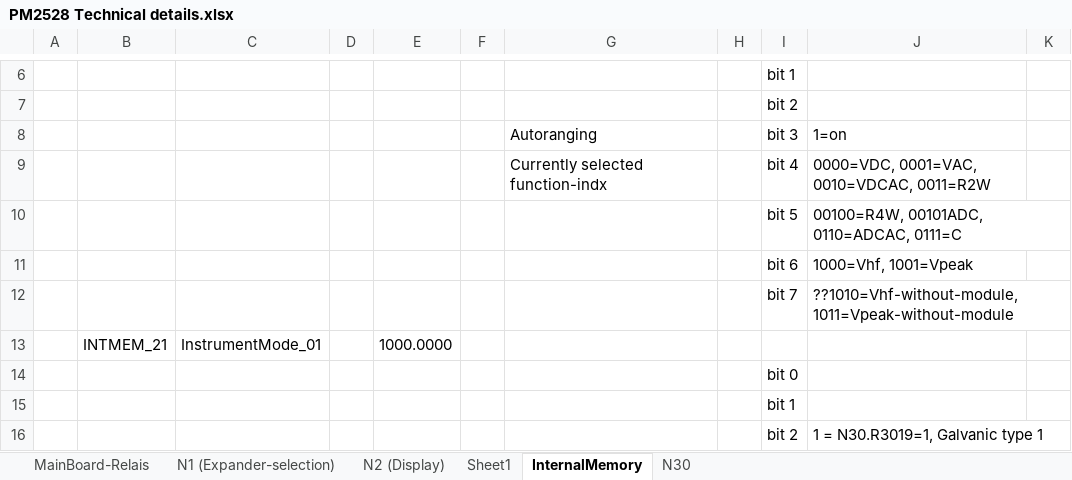
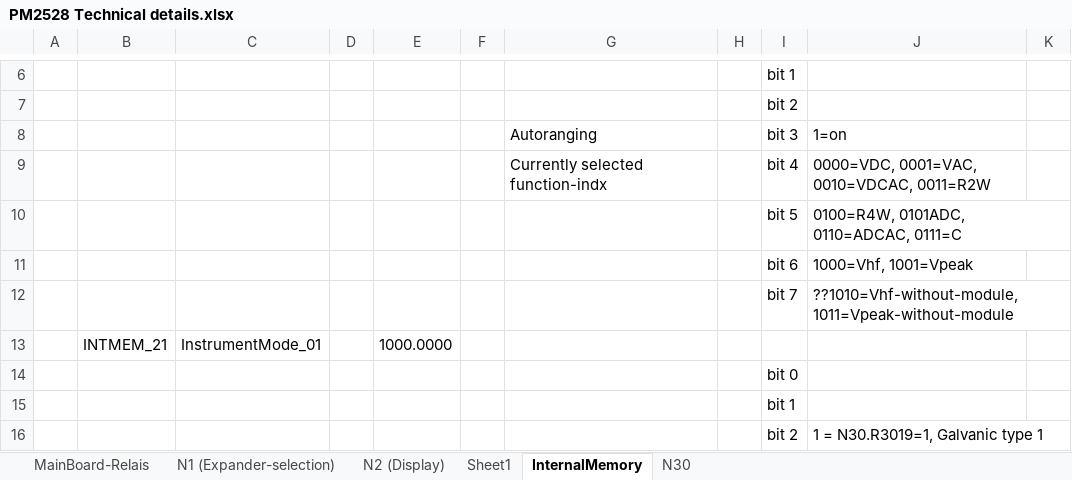
Before and after one commit to deqit/PhilipsPM2528, an Excel workbook: Data/PM2528 Technical details.xlsx, sheet InternalMemory, drawn as a sheet; only a part is shown, gaps mark what is left out; values as stored, in another font and other column widths than the file's, no borders; the diff names each change by its address in the sheet, - before the commit and + after, or states it on an @@ line.

```diff
--- a/Data/PM2528 Technical details.xlsx (sheet InternalMemory)
+++ b/Data/PM2528 Technical details.xlsx (sheet InternalMemory)
-J10: 00100=R4W, 00101ADC, 0110=ADCAC, 0111=C
+J10: 0100=R4W, 0101ADC, 0110=ADCAC, 0111=C
```
Also changed, not shown: 18 other files.
